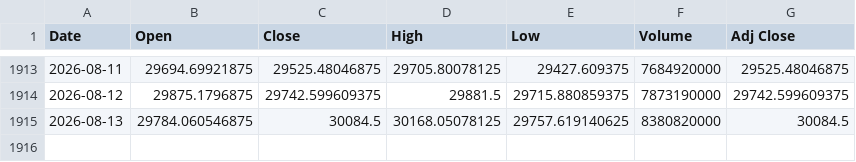
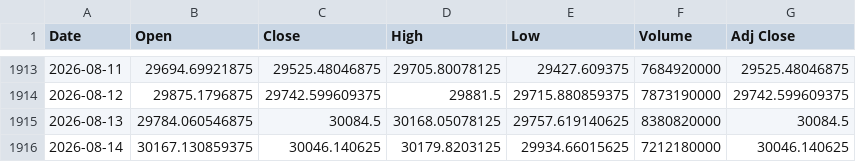
Before and after one commit to Chief-rich/nasdaq100-data, a CSV file: data/ndx_daily/history.csv, drawn as a sheet; only a part is shown, gaps mark what is left out.

```diff
--- a/data/ndx_daily/history.csv
+++ b/data/ndx_daily/history.csv
@@ -1915 +1915,2 @@ Date,Open,Close,High,Low,Volume,Adj Close
 2026-08-13,29784.060546875,30084.5,30168.05078125,29757.619140625,8380820000,30084.5
+2026-08-14,30167.130859375,30046.140625,30179.8203125,29934.66015625,7212180000,30046.140625
```
Also changed, not shown: data/nq_daily/history.csv, 15 other files.
